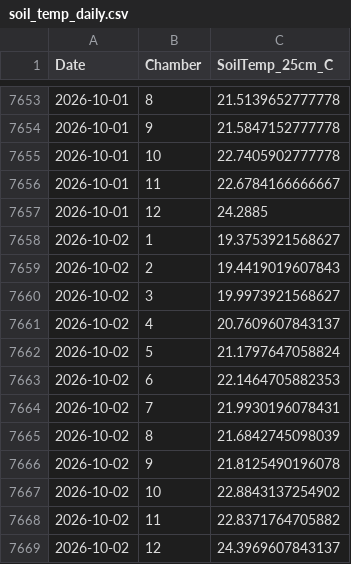
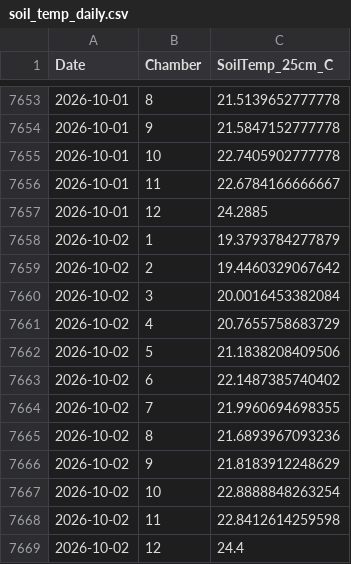
Before and after one commit to abbylewis/GENX_flux_data, a CSV file: processed_data/soil_temp_daily.csv, drawn as a sheet; only a part is shown, gaps mark what is left out.

```diff
--- a/processed_data/soil_temp_daily.csv
+++ b/processed_data/soil_temp_daily.csv
@@ -7657,13 +7657,13 @@
 2026-10-01,12,24.2885
-2026-10-02,1,19.3753921568627
-2026-10-02,2,19.4419019607843
-2026-10-02,3,19.9973921568627
-2026-10-02,4,20.7609607843137
-2026-10-02,5,21.1797647058824
-2026-10-02,6,22.1464705882353
-2026-10-02,7,21.9930196078431
-2026-10-02,8,21.6842745098039
-2026-10-02,9,21.8125490196078
-2026-10-02,10,22.8843137254902
-2026-10-02,11,22.8371764705882
-2026-10-02,12,24.3969607843137
+2026-10-02,1,19.3793784277879
+2026-10-02,2,19.4460329067642
+2026-10-02,3,20.0016453382084
+2026-10-02,4,20.7655758683729
+2026-10-02,5,21.1838208409506
+2026-10-02,6,22.1487385740402
+2026-10-02,7,21.9960694698355
+2026-10-02,8,21.6893967093236
+2026-10-02,9,21.8183912248629
+2026-10-02,10,22.8888848263254
+2026-10-02,11,22.8412614259598
+2026-10-02,12,24.4
```
Also changed, not shown: processed_data/chamber_temp_daily.csv, 11 other files.
